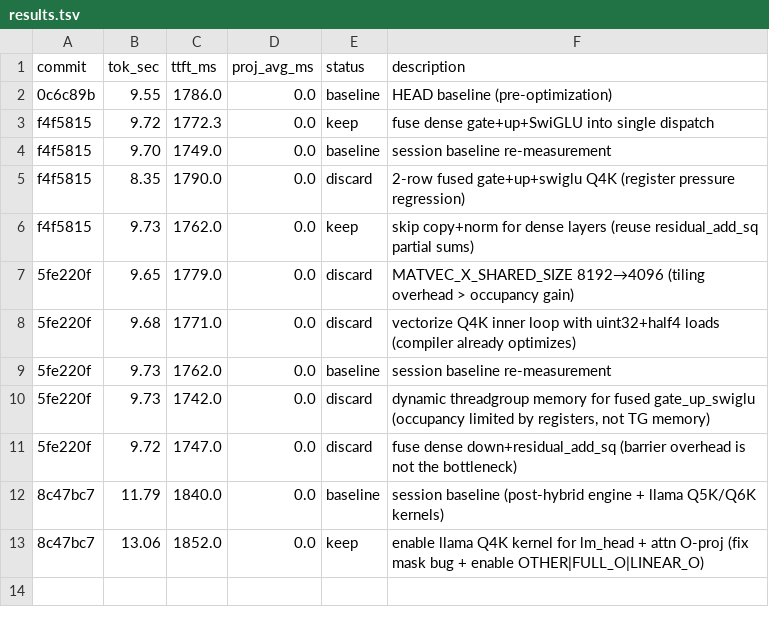
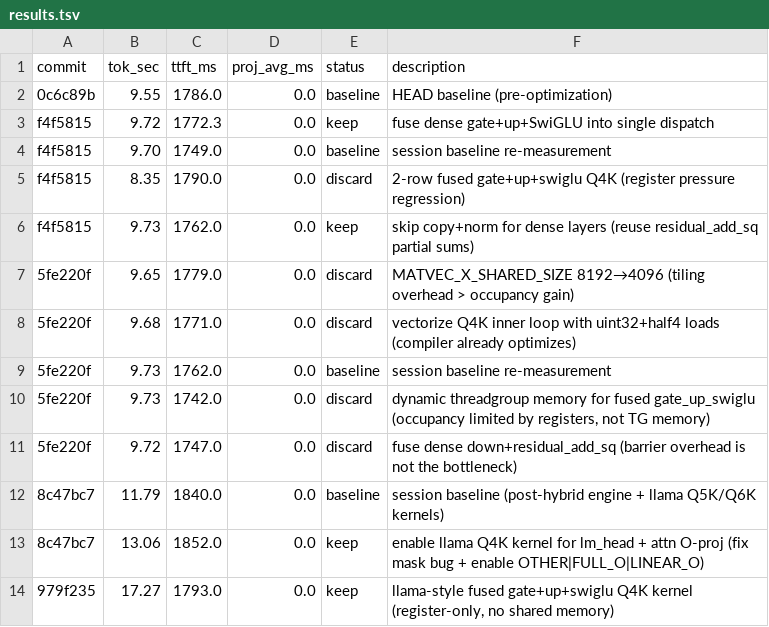
Before and after one commit to Rhovian/orome, a TSV file: experiments/qwen35-27B/results.tsv, drawn as a sheet.

```diff
--- a/experiments/qwen35-27B/results.tsv
+++ b/experiments/qwen35-27B/results.tsv
@@ -13 +13,2 @@ f4f5815	9.73	1762.0	0.0	keep	skip copy+norm for dense layers (reuse residual_add
 8c47bc7	13.06	1852.0	0.0	keep	enable llama Q4K kernel for lm_head + attn O-proj (fix mask bug + enable OTHER|FULL_O|LINEAR_O)
+979f235	17.27	1793.0	0.0	keep	llama-style fused gate+up+swiglu Q4K kernel (register-only, no shared memory)
```
Also changed, not shown: 4 other files.
